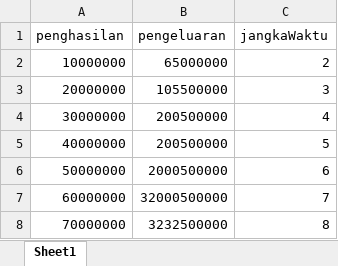
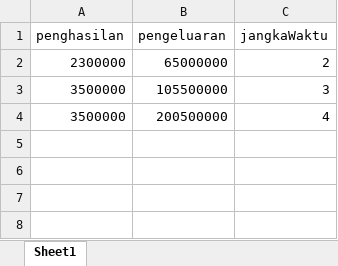
Before and after one commit to deksaplay/BTN_Property_Indo, an Excel workbook: Data/Data_Negatif.xlsx, sheet Sheet1, drawn as a sheet; values as stored, in another font and other column widths than the file's, no borders; the diff names each change by its address in the sheet, - before the commit and + after, or states it on an @@ line.

```diff
--- a/Data/Data_Negatif.xlsx (sheet Sheet1)
+++ b/Data/Data_Negatif.xlsx (sheet Sheet1)
-A2 (penghasilan): 10000000
+A2 (penghasilan): 2300000
-A3 (penghasilan): 20000000
+A3 (penghasilan): 3500000
-A4 (penghasilan): 30000000
+A4 (penghasilan): 3500000
-row 5: 40000000 | 200500000 | 5
-row 6: 50000000 | 2000500000 | 6
-row 7: 60000000 | 32000500000 | 7
-row 8: 70000000 | 3232500000 | 8
```
Also changed, not shown: Data/Data_Positif.xlsx, 14 other files.
